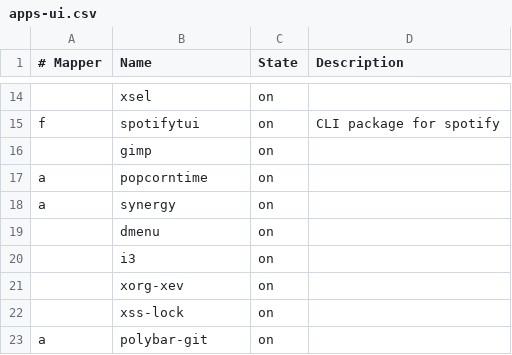
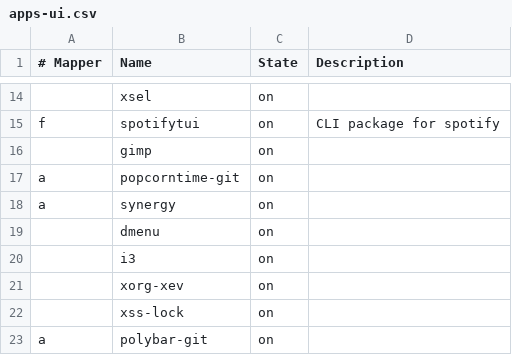
Before and after one commit to cabaalexander/dotfiles, a CSV file: config/apps-ui.csv, drawn as a sheet; only a part is shown, gaps mark what is left out.

```diff
--- a/config/apps-ui.csv
+++ b/config/apps-ui.csv
@@ -16,3 +16,3 @@ f,spotifytui,on,CLI package for spotify
 ,gimp,on,
-a,popcorntime,on,
+a,popcorntime-git,on,
 a,synergy,on,
```
Also changed, not shown: config/apps-common.csv, 4 other files.
